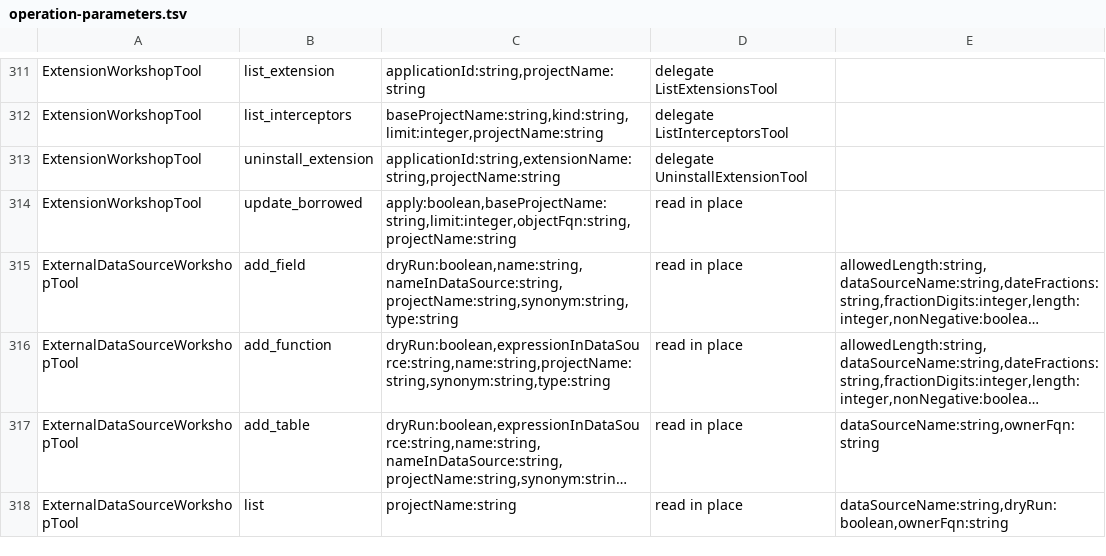
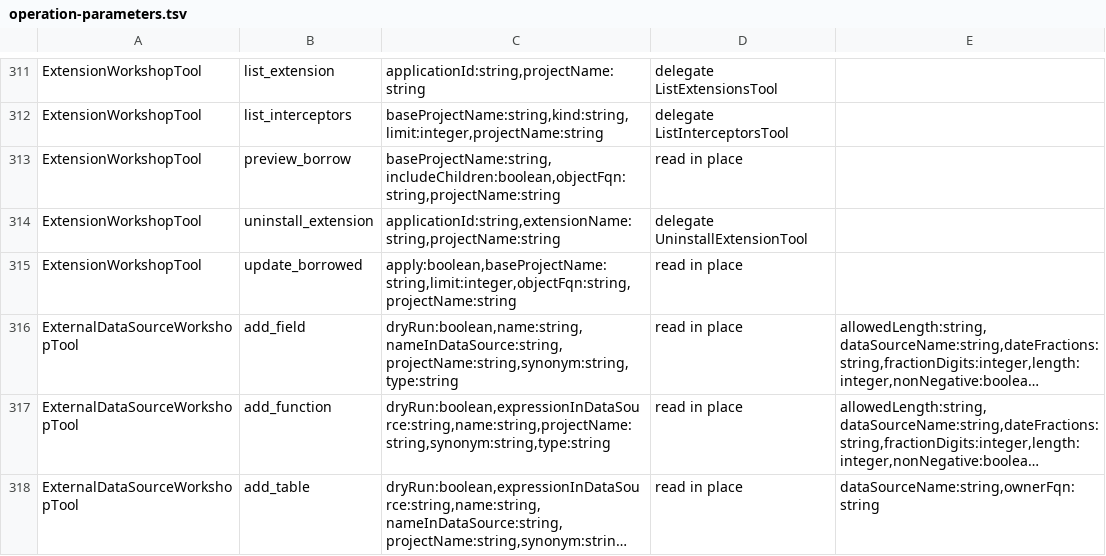
Before and after one commit to Desko77/ai-edt, a TSV file: mcp/bundles/ru.aiedt.mcp.server/schema/operation-parameters.tsv, drawn as a sheet; only a part is shown, gaps mark what is left out; the shorter side is filled out with more unchanged rows; long unchanged cells end in …; the diff names each change by its address in the sheet, - before the commit and + after, or states it on an @@ line.

Commit message:
Preview extension borrowing without writing

```diff
--- a/mcp/bundles/ru.aiedt.mcp.server/schema/operation-parameters.tsv
+++ b/mcp/bundles/ru.aiedt.mcp.server/schema/operation-parameters.tsv
+row 313: ExtensionWorkshopTool | preview_borrow | baseProjectName:string,includeChildren:boolean,objectFqn:string,projectName:string | read in place
```
Also changed, not shown: 11 other files.
